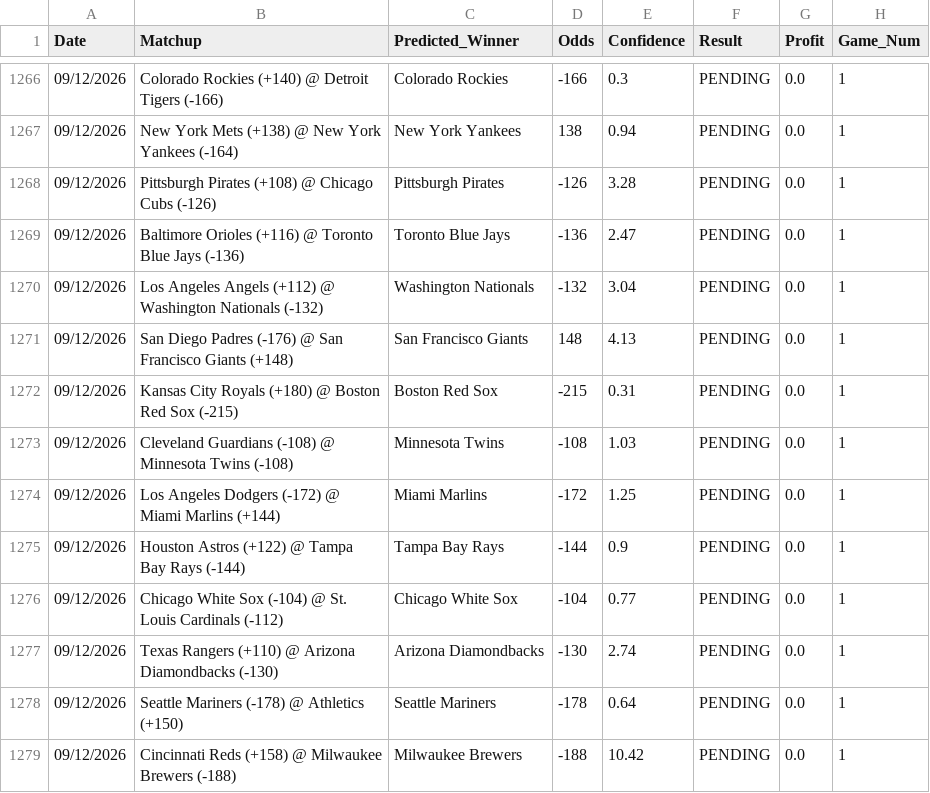
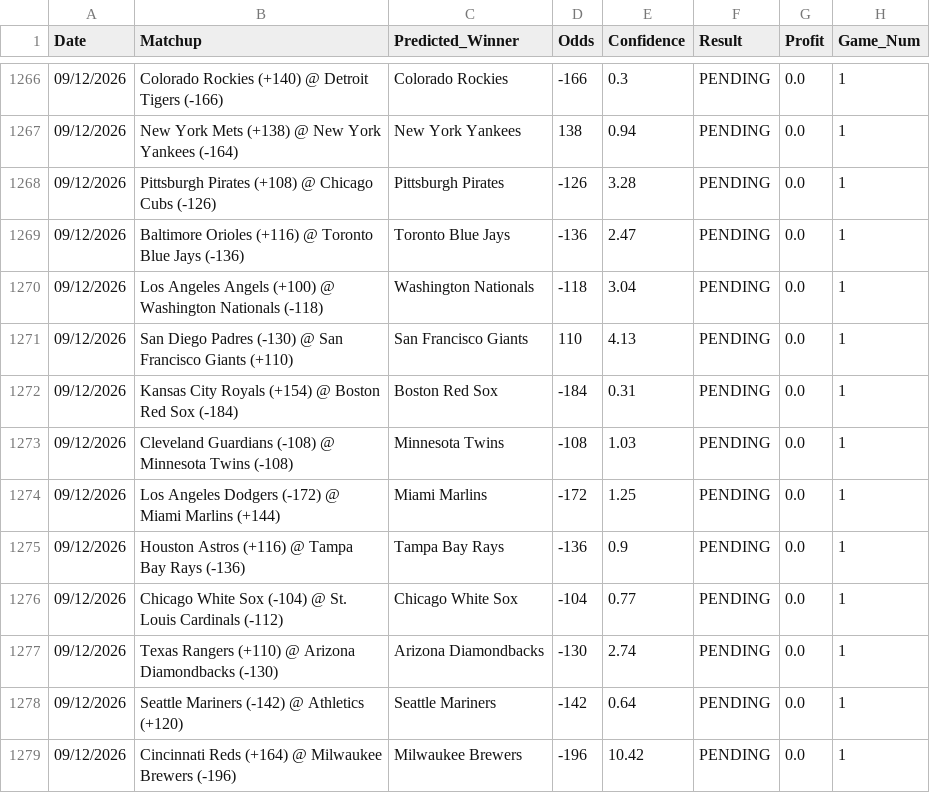
Before and after one commit to HHRUS90/mlb-edge-analyzer, a CSV file: prediction_history.csv, drawn as a sheet; only a part is shown, gaps mark what is left out.

```diff
--- a/prediction_history.csv
+++ b/prediction_history.csv
@@ -1269,11 +1269,11 @@ Date,Matchup,Predicted_Winner,Odds,Confidence,Result,Profit,Game_Num
 09/12/2026,Baltimore Orioles (+116) @ Toronto Blue Jays (-136),Toronto Blue Jays,-136,2.47,PENDING,0.0,1
-09/12/2026,Los Angeles Angels (+112) @ Washington Nationals (-132),Washington Nationals,-132,3.04,PENDING,0.0,1
-09/12/2026,San Diego Padres (-176) @ San Francisco Giants (+148),San Francisco Giants,148,4.13,PENDING,0.0,1
-09/12/2026,Kansas City Royals (+180) @ Boston Red Sox (-215),Boston Red Sox,-215,0.31,PENDING,0.0,1
+09/12/2026,Los Angeles Angels (+100) @ Washington Nationals (-118),Washington Nationals,-118,3.04,PENDING,0.0,1
+09/12/2026,San Diego Padres (-130) @ San Francisco Giants (+110),San Francisco Giants,110,4.13,PENDING,0.0,1
+09/12/2026,Kansas City Royals (+154) @ Boston Red Sox (-184),Boston Red Sox,-184,0.31,PENDING,0.0,1
 09/12/2026,Cleveland Guardians (-108) @ Minnesota Twins (-108),Minnesota Twins,-108,1.03,PENDING,0.0,1
 09/12/2026,Los Angeles Dodgers (-172) @ Miami Marlins (+144),Miami Marlins,-172,1.25,PENDING,0.0,1
-09/12/2026,Houston Astros (+122) @ Tampa Bay Rays (-144),Tampa Bay Rays,-144,0.9,PENDING,0.0,1
+09/12/2026,Houston Astros (+116) @ Tampa Bay Rays (-136),Tampa Bay Rays,-136,0.9,PENDING,0.0,1
 09/12/2026,Chicago White Sox (-104) @ St. Louis Cardinals (-112),Chicago White Sox,-104,0.77,PENDING,0.0,1
 09/12/2026,Texas Rangers (+110) @ Arizona Diamondbacks (-130),Arizona Diamondbacks,-130,2.74,PENDING,0.0,1
-09/12/2026,Seattle Mariners (-178) @ Athletics (+150),Seattle Mariners,-178,0.64,PENDING,0.0,1
-09/12/2026,Cincinnati Reds (+158) @ Milwaukee Brewers (-188),Milwaukee Brewers,-188,10.42,PENDING,0.0,1
+09/12/2026,Seattle Mariners (-142) @ Athletics (+120),Seattle Mariners,-142,0.64,PENDING,0.0,1
+09/12/2026,Cincinnati Reds (+164) @ Milwaukee Brewers (-196),Milwaukee Brewers,-196,10.42,PENDING,0.0,1
```
Also changed, not shown: 2 other files.
